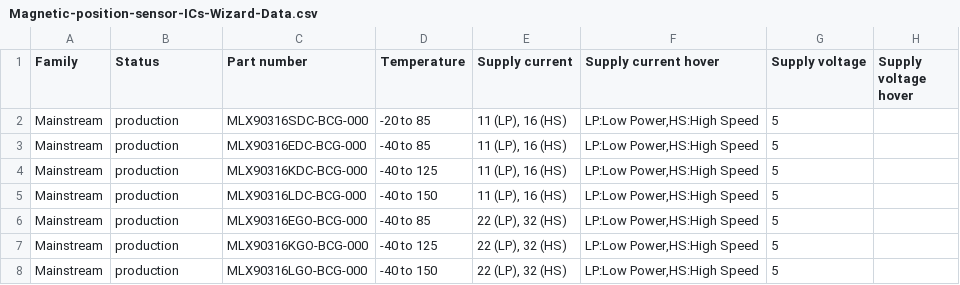
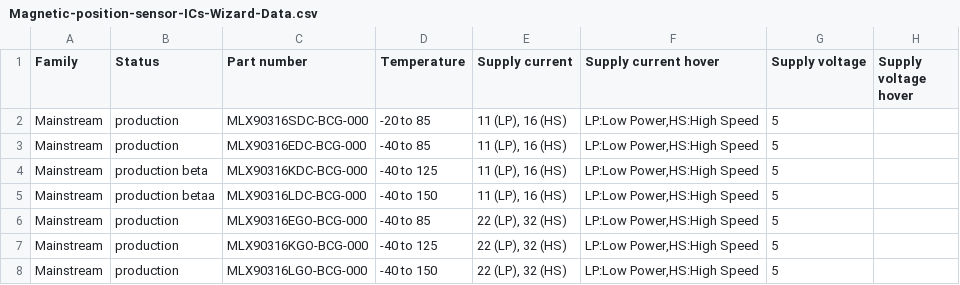
Before and after one commit to MelexisBC/Wizard--Magnetic-Position-Sensor-ICs-Data, a CSV file: Magnetic-position-sensor-ICs-Wizard-Data.csv, drawn as a sheet; only a part is shown; the diff names each change by its address in the sheet, - before the commit and + after, or states it on an @@ line.

Commit message:
Wizard - Magnetic position sensor ICs - Google sheet updated

```diff
--- a/Magnetic-position-sensor-ICs-Wizard-Data.csv
+++ b/Magnetic-position-sensor-ICs-Wizard-Data.csv
-B4 (Status): production
+B4 (Status): production beta
-B5 (Status): production
+B5 (Status): production betaa
```
